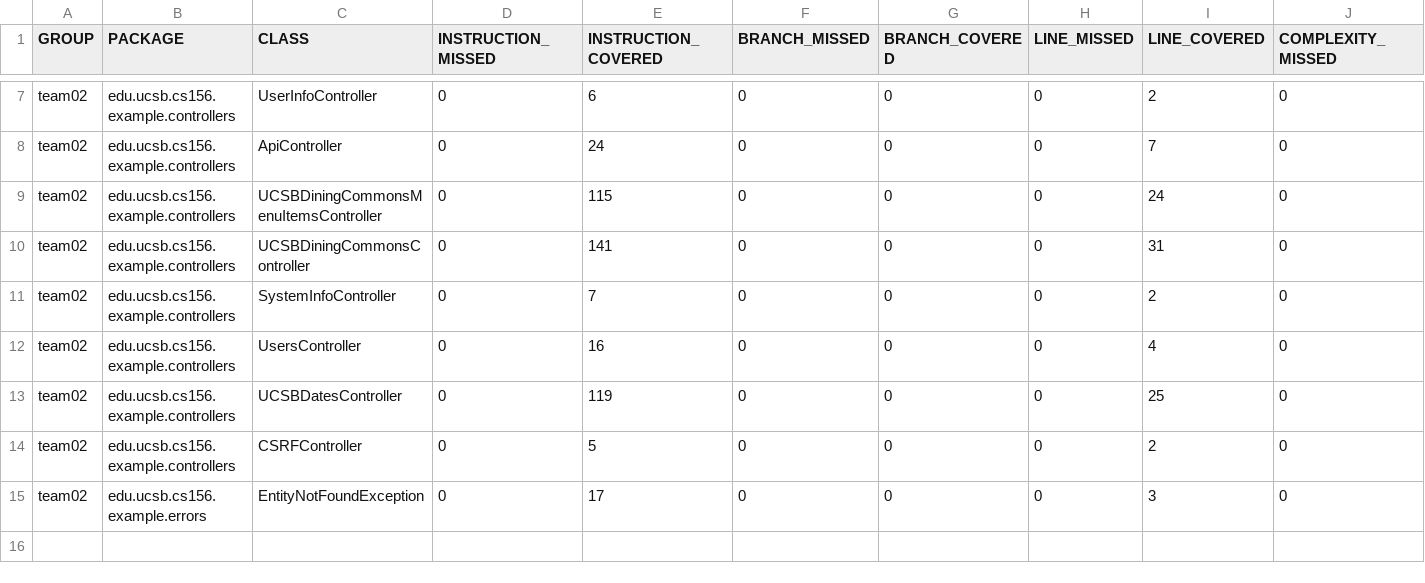
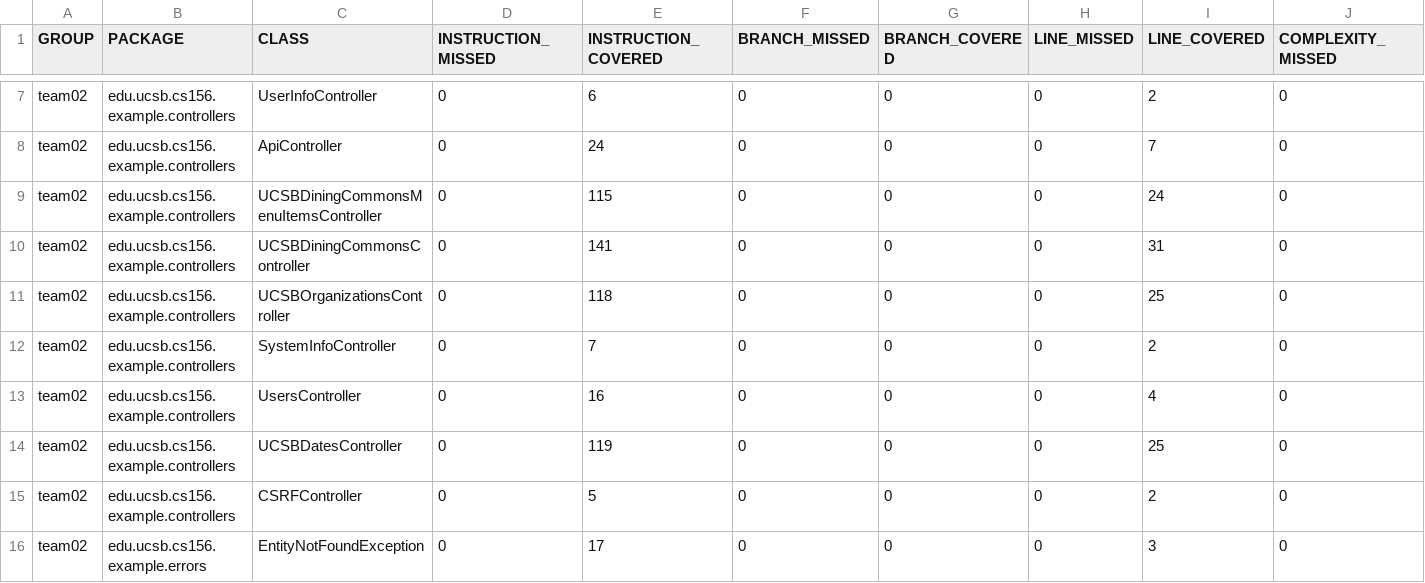
Before and after one commit to ucsb-cs156-s24/team02-s24-5pm-1, a CSV file: jacoco/jacoco.csv, drawn as a sheet; only a part is shown, gaps mark what is left out; rows hold the shown columns only; the diff names each change by its address in the sheet, - before the commit and + after, or states it on an @@ line.

Commit message:
Deploying to gh-pages from @ ucsb-cs156-s24/team02-s24-5pm-1@873dc42f682127379914cafed03e210847973232 🚀

```diff
--- a/jacoco/jacoco.csv
+++ b/jacoco/jacoco.csv
+row 11: team02 | edu.ucsb.cs156.example.controllers | UCSBOrganizationsController | 0 | 118 | 0 | 0 | 0 | 25 | 0
```
Also changed, not shown: 7 other files.
